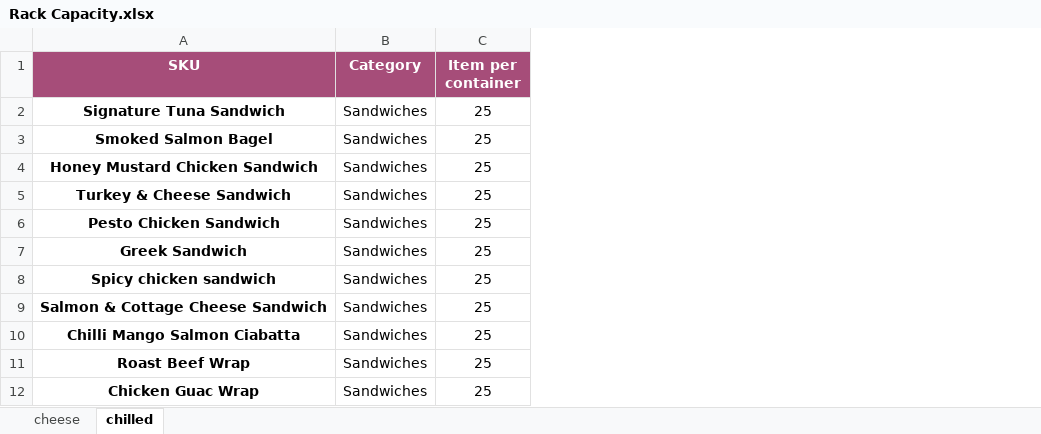
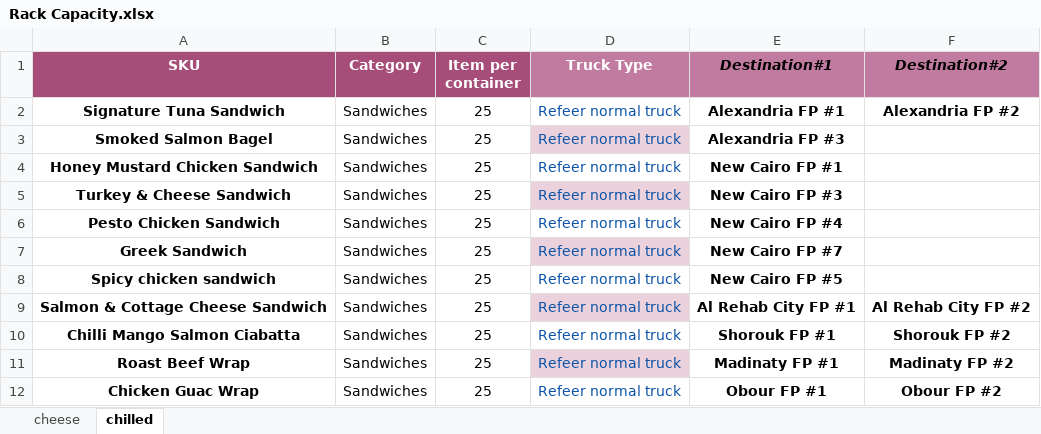
Before and after one commit to mohamedabdelhamid-rgb/Capacity-Cheese-Chilled-trucks-App, an Excel workbook: Rack Capacity.xlsx, sheet chilled, drawn as a sheet; only a part is shown; values as stored, in another font and other column widths than the file's, no borders; charts and pictures not drawn; the diff names each change by its address in the sheet, - before the commit and + after, or states it on an @@ line.

```diff
--- a/Rack Capacity.xlsx (sheet chilled)
+++ b/Rack Capacity.xlsx (sheet chilled)
+column D (Truck Type), rows 2-12: all Refeer normal truck
+column E (Destination#1), rows 2-12: Alexandria FP #1 | Alexandria FP #3 | New Cairo FP #1 | New Cairo FP #3 | New Cairo FP #4 | New Cairo FP #7 | New Cairo FP #5 | Al Rehab City FP #1 | Shorouk FP #1 | Madinaty FP #1 | Obour FP #1
+column F (Destination#2), rows 2-12: Alexandria FP #2 |  |  |  |  |  |  | Al Rehab City FP #2 | Shorouk FP #2 | Madinaty FP #2 | Obour FP #2
```
Also changed, not shown: sheet cheese, charts or pictures.
